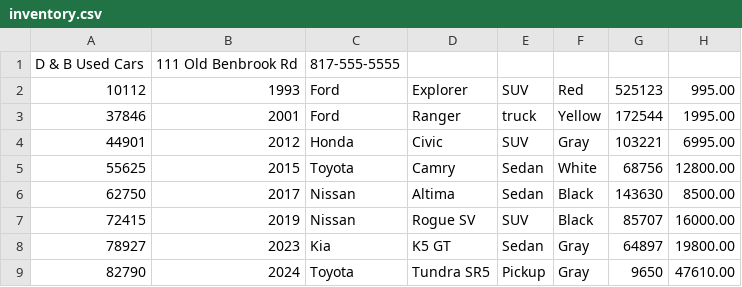
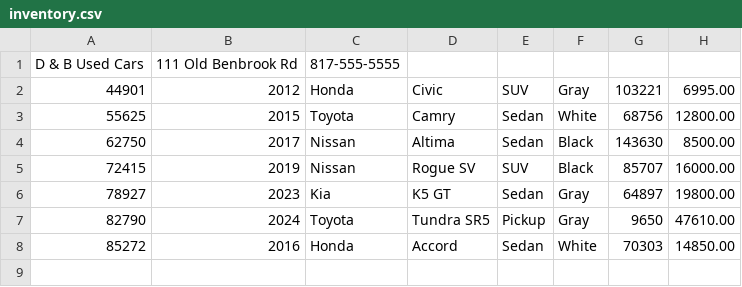
Before and after one commit to asuarezop/workbook-4, a CSV file: car-dealership/src/main/resources/inventory.csv, drawn as a sheet.

```diff
--- a/car-dealership/src/main/resources/inventory.csv
+++ b/car-dealership/src/main/resources/inventory.csv
@@ -1,4 +1,2 @@
 D & B Used Cars|111 Old Benbrook Rd|817-555-5555
-10112|1993|Ford|Explorer|SUV|Red|525123|995.00
-37846|2001|Ford|Ranger|truck|Yellow|172544|1995.00
 44901|2012|Honda|Civic|SUV|Gray|103221|6995.00
@@ -9 +7,2 @@ D & B Used Cars|111 Old Benbrook Rd|817-555-5555
 82790|2024|Toyota|Tundra SR5|Pickup|Gray|9650|47610.00
+85272|2016|Honda|Accord|Sedan|White|70303|14850.00
```
Also changed, not shown: 4 other files.
